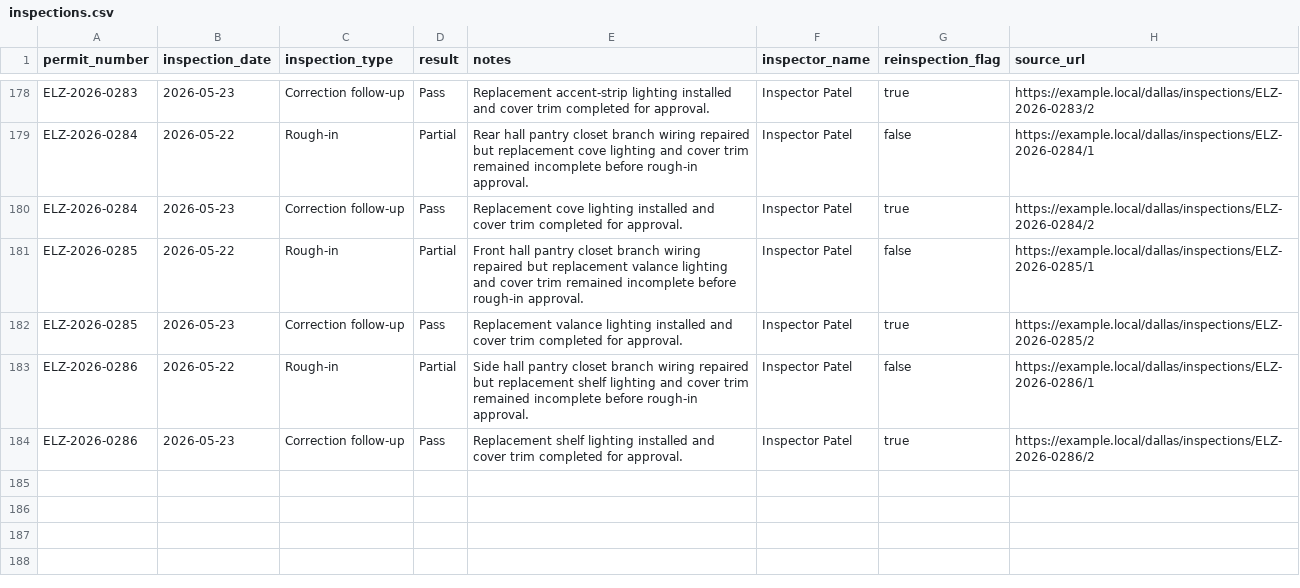
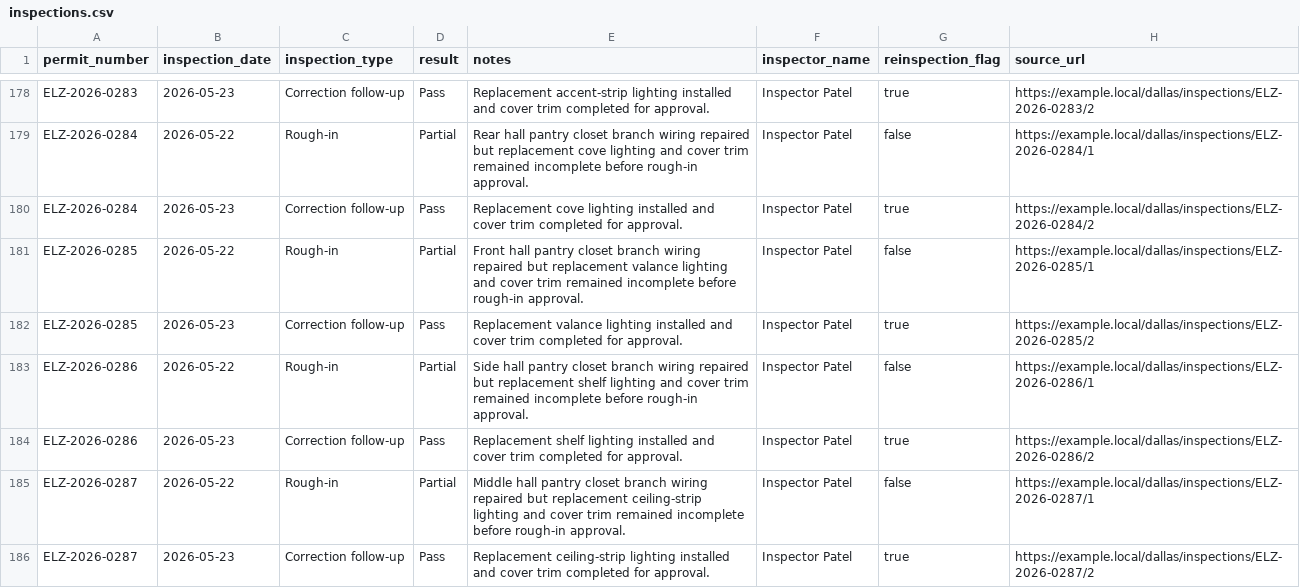
Before and after one commit to matthoffner/tuner-landing, a CSV file: generated/raw/dallas-electrician-import-sample-v2/inspections.csv, drawn as a sheet; only a part is shown, gaps mark what is left out; the diff names each change by its address in the sheet, - before the commit and + after, or states it on an @@ line.

```diff
--- a/generated/raw/dallas-electrician-import-sample-v2/inspections.csv
+++ b/generated/raw/dallas-electrician-import-sample-v2/inspections.csv
+row 185: ELZ-2026-0287 | 2026-05-22 | Rough-in | Partial | Middle hall pantry closet branch wiring repaired but replacement ceiling-strip lighting and cover trim remained incomplete before rough-in approval. | Inspector Patel | false | https://example.local/dallas/inspections/ELZ-2026-0287/1
+row 186: ELZ-2026-0287 | 2026-05-23 | Correction follow-up | Pass | Replacement ceiling-strip lighting installed and cover trim completed for approval. | Inspector Patel | true | https://example.local/dallas/inspections/ELZ-2026-0287/2
```
Also changed, not shown: generated/raw/dallas-electrician-import-sample-v2/permits.csv, 25 other files.
